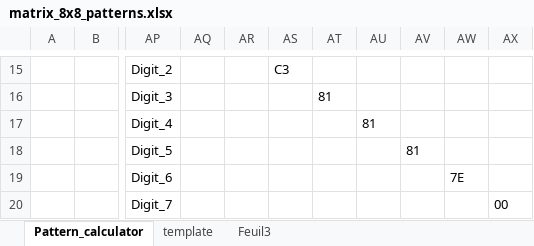
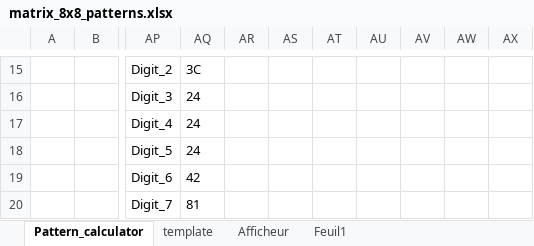
Before and after one commit to JorisPellereau/VHDL_code, an Excel workbook: MAX7219/matrix_8x8_patterns.xlsx, sheet Pattern_calculator, drawn as a sheet; only a part is shown, gaps mark what is left out; values as stored, in another font and other column widths than the file's, no borders; the diff covers the shown part only; the diff names each change by its address in the sheet, - before the commit and + after, or states it on an @@ line.

```diff
--- a/MAX7219/matrix_8x8_patterns.xlsx (sheet Pattern_calculator)
+++ b/MAX7219/matrix_8x8_patterns.xlsx (sheet Pattern_calculator)
-sheet tab: Feuil3
+sheet tab: Afficheur
+sheet tab: Feuil1
-AQ15: (empty)
+AQ15: 3C
-AS15: C3
+AS15: (empty)
-AQ16:AQ18: (empty)
+AQ16:AQ18: 24
-AT16: 81
+AT16: (empty)
-AU17: 81
+AU17: (empty)
-AV18: 81
+AV18: (empty)
-AQ19: (empty)
+AQ19: 42
-AW19: 7E
+AW19: (empty)
-AQ20: (empty)
+AQ20: 81
-AX20: 00
+AX20: (empty)
```
Also changed, not shown: 75 edited cells and cell formats elsewhere in this sheet, sheet Afficheur, 1 other file.
